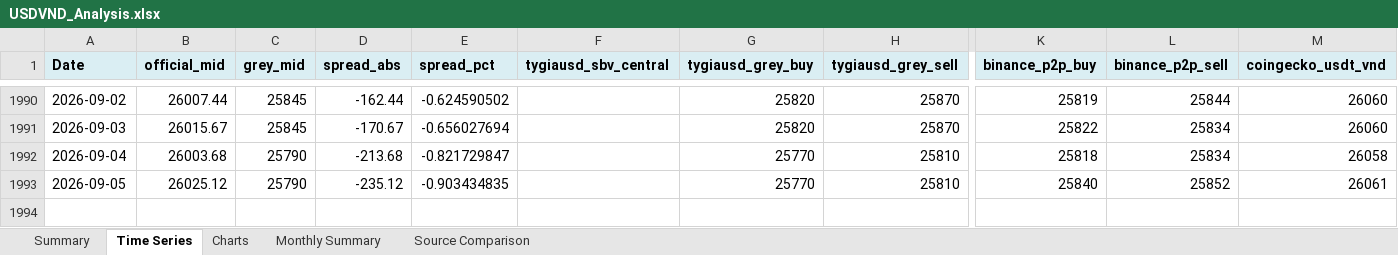
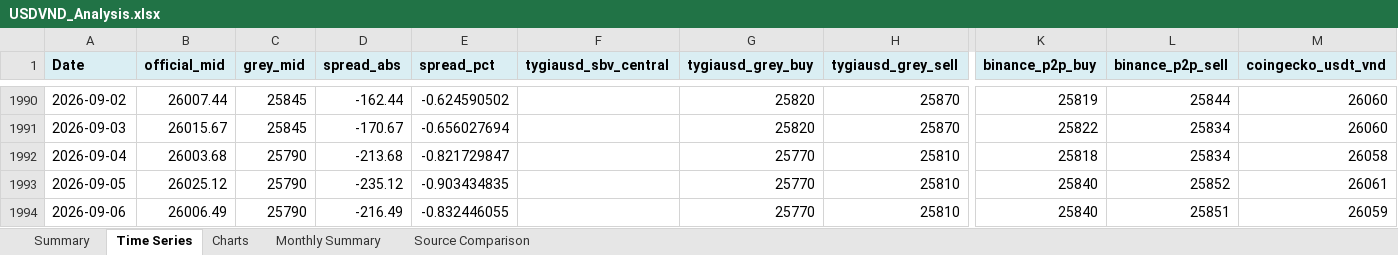
Before and after one commit to 1e9-Investments/usdvnd-tracker, an Excel workbook: analysis/USDVND_Analysis.xlsx, sheet Time Series, drawn as a sheet; only a part is shown, gaps mark what is left out; values as stored, in another font and other column widths than the file's, no borders; rows hold the shown columns only; the diff names each change by its address in the sheet, - before the commit and + after, or states it on an @@ line.

```diff
--- a/analysis/USDVND_Analysis.xlsx (sheet Time Series)
+++ b/analysis/USDVND_Analysis.xlsx (sheet Time Series)
+row 1994: 2026-09-06 | 26006.49 | 25790 | -216.49 | -0.832446055 |  | 25770 | 25810 | 25840 | 25851 | 26059
```
Also changed, not shown: sheet Summary, sheet Source Comparison, sheet Monthly Summary, charts or pictures, 2 other files.
